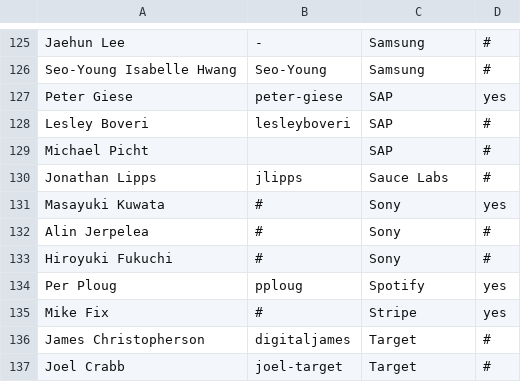
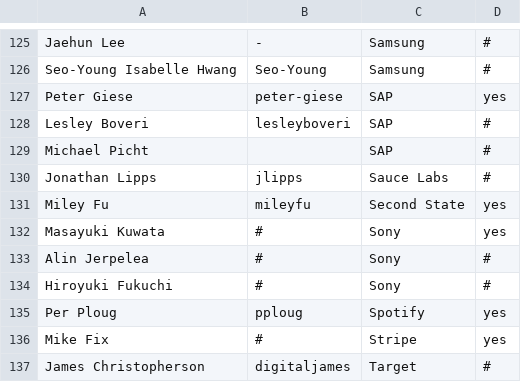
Before and after one commit to todogroup/governance, a CSV file: MEMBERS.csv, drawn as a sheet; only a part is shown, gaps mark what is left out; the shorter side is filled out with more unchanged rows; the diff names each change by its address in the sheet, - before the commit and + after, or states it on an @@ line.

Commit message:
Update MEMBERS.csv
Signed-off-by: Ana Jimenez Santamaria <ana@todogroup.org>

```diff
--- a/MEMBERS.csv
+++ b/MEMBERS.csv
+row 131: Miley Fu | mileyfu | Second State | yes
```
